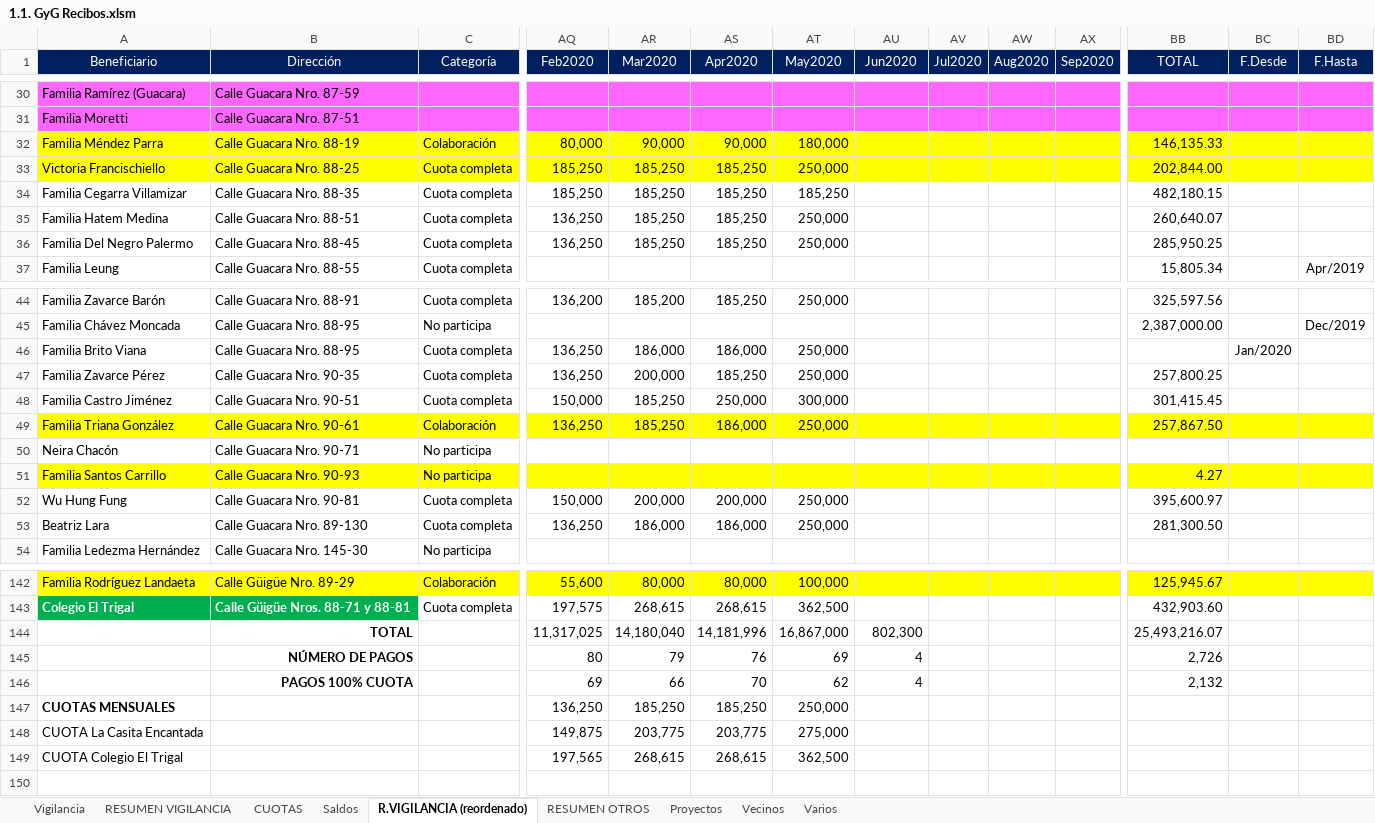
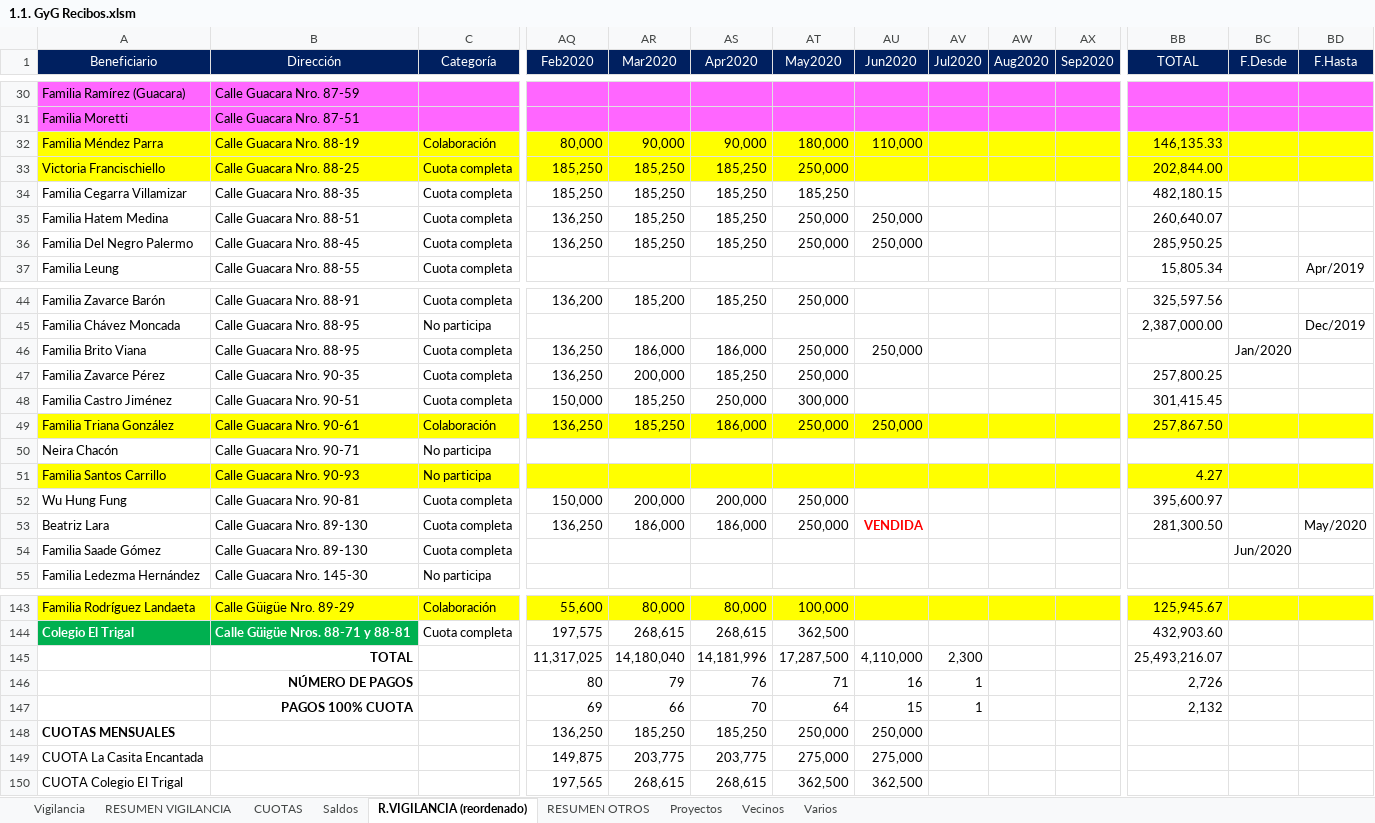
Before and after one commit to MColosso/GyG-Recibos, an Excel workbook: 1.1. GyG Recibos.xlsm, sheet R.VIGILANCIA (reordenado), drawn as a sheet; only a part is shown, gaps mark what is left out; values as stored, in another font and other column widths than the file's, no borders; addresses are those after the commit; rows hold the shown columns only; the diff covers the shown part only; the diff names each change by its address in the sheet, - before the commit and + after, or states it on an @@ line.

```diff
--- a/1.1. GyG Recibos.xlsm (sheet R.VIGILANCIA (reordenado))
+++ b/1.1. GyG Recibos.xlsm (sheet R.VIGILANCIA (reordenado))
-AU32 (Jun2020): (empty)
+AU32 (Jun2020): 110,000
-AU35:AU36 (Jun2020): (empty)
+AU35:AU36 (Jun2020): 250,000
-AU46 (Jun2020): (empty)
+AU46 (Jun2020): 250,000
-AU49 (Jun2020): (empty)
+AU49 (Jun2020): 250,000
-AU53 (Jun2020): (empty)
+AU53 (Jun2020): VENDIDA
-BD53 (F.Hasta): (empty)
+BD53 (F.Hasta): May/2020
+row 54: Familia Saade Gómez | Calle Guacara Nro. 89-130 | Cuota completa |  |  |  |  |  |  |  |  |  | Jun/2020
-AT145 (May2020): 16,867,000
+AT145 (May2020): 17,287,500
-AU145 (Jun2020): 802,300
+AU145 (Jun2020): 4,110,000
-AV145 (Jul2020): (empty)
+AV145 (Jul2020): 2,300
-AT146 (May2020): 69
+AT146 (May2020): 71
-AU146 (Jun2020): 4
+AU146 (Jun2020): 16
-AV146:AV147 (Jul2020): (empty)
+AV146:AV147 (Jul2020): 1
-AT147 (May2020): 62
+AT147 (May2020): 64
-AU147 (Jun2020): 4
+AU147 (Jun2020): 15
-AU148 (Jun2020): (empty)
+AU148 (Jun2020): 250,000
-AU149 (Jun2020): (empty)
+AU149 (Jun2020): 275,000
-AU150 (Jun2020): (empty)
+AU150 (Jun2020): 362,500
```
Also changed, not shown: 15 edited cells elsewhere in this sheet, sheet Vigilancia, sheet RESUMEN VIGILANCIA, sheet CUOTAS, sheet RESUMEN OTROS, sheet Vecinos, sheet Saldos, formulas that keep their value, 10 other files.
